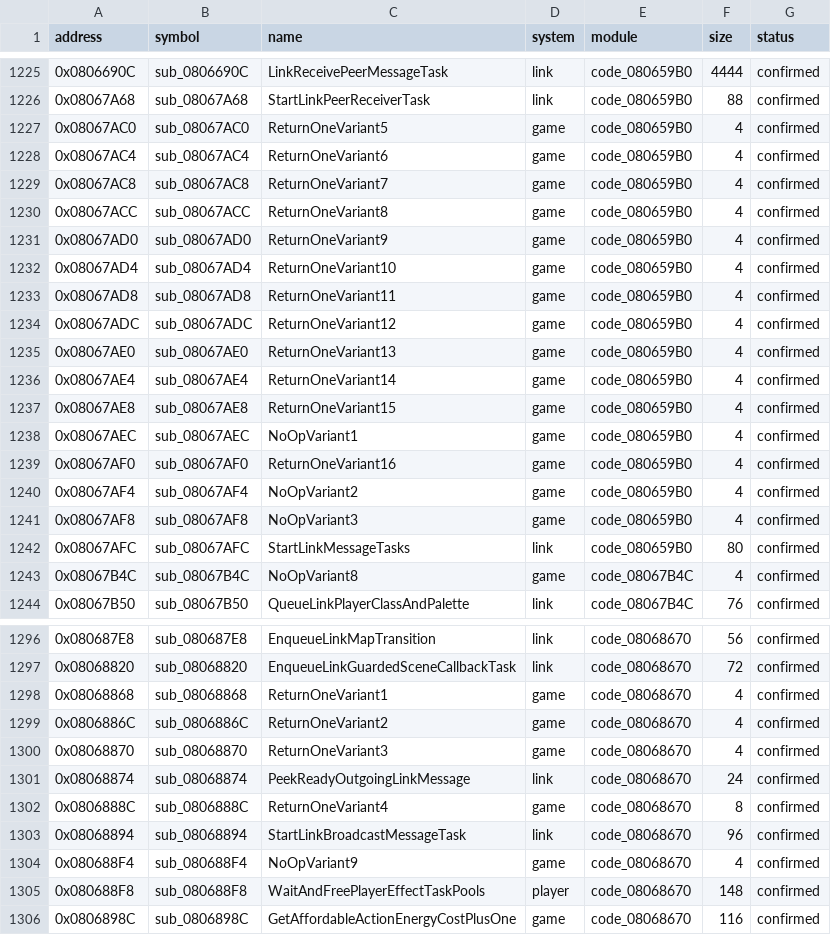
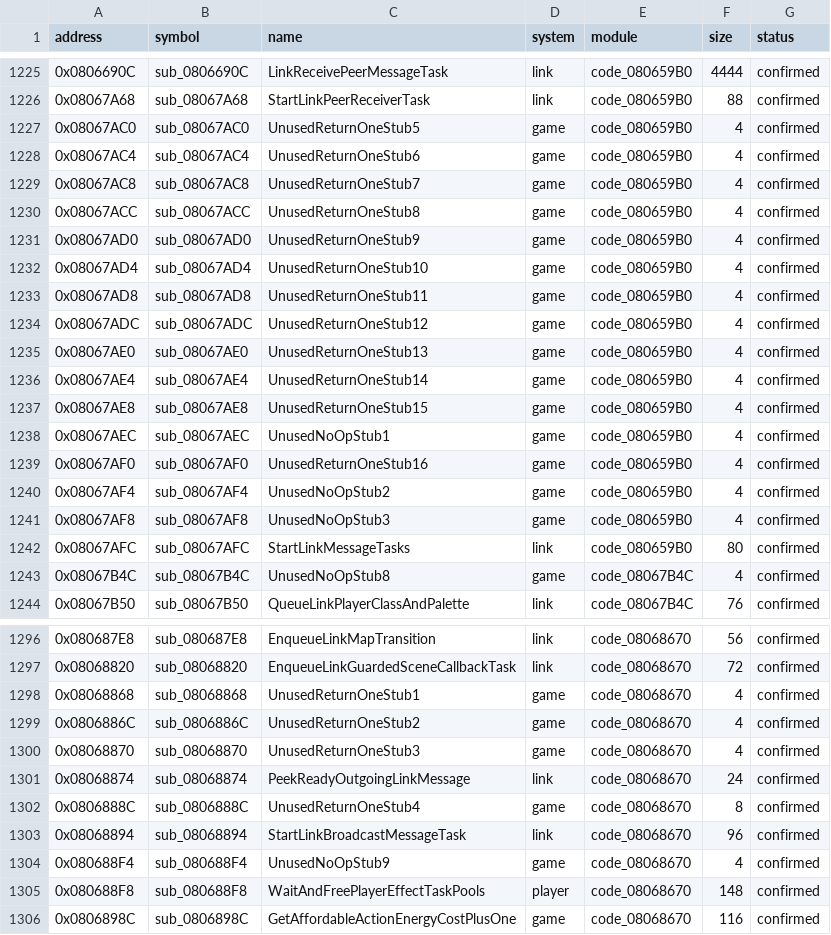
Before and after one commit to MatyMeatBoy/SS2Decomp, a CSV file: docs/progress/function_names.csv, drawn as a sheet; only a part is shown, gaps mark what is left out; the diff covers the shown part only.

Commit message:
progress: update [skip ci]

```diff
--- a/docs/progress/function_names.csv
+++ b/docs/progress/function_names.csv
@@ -1226,19 +1226,19 @@ address,symbol,name,system,module,size,status
 0x08067A68,sub_08067A68,StartLinkPeerReceiverTask,link,code_080659B0,88,confirmed
-0x08067AC0,sub_08067AC0,ReturnOneVariant5,game,code_080659B0,4,confirmed
-0x08067AC4,sub_08067AC4,ReturnOneVariant6,game,code_080659B0,4,confirmed
-0x08067AC8,sub_08067AC8,ReturnOneVariant7,game,code_080659B0,4,confirmed
-0x08067ACC,sub_08067ACC,ReturnOneVariant8,game,code_080659B0,4,confirmed
-0x08067AD0,sub_08067AD0,ReturnOneVariant9,game,code_080659B0,4,confirmed
-0x08067AD4,sub_08067AD4,ReturnOneVariant10,game,code_080659B0,4,confirmed
-0x08067AD8,sub_08067AD8,ReturnOneVariant11,game,code_080659B0,4,confirmed
-0x08067ADC,sub_08067ADC,ReturnOneVariant12,game,code_080659B0,4,confirmed
-0x08067AE0,sub_08067AE0,ReturnOneVariant13,game,code_080659B0,4,confirmed
-0x08067AE4,sub_08067AE4,ReturnOneVariant14,game,code_080659B0,4,confirmed
-0x08067AE8,sub_08067AE8,ReturnOneVariant15,game,code_080659B0,4,confirmed
-0x08067AEC,sub_08067AEC,NoOpVariant1,game,code_080659B0,4,confirmed
-0x08067AF0,sub_08067AF0,ReturnOneVariant16,game,code_080659B0,4,confirmed
-0x08067AF4,sub_08067AF4,NoOpVariant2,game,code_080659B0,4,confirmed
-0x08067AF8,sub_08067AF8,NoOpVariant3,game,code_080659B0,4,confirmed
+0x08067AC0,sub_08067AC0,UnusedReturnOneStub5,game,code_080659B0,4,confirmed
+0x08067AC4,sub_08067AC4,UnusedReturnOneStub6,game,code_080659B0,4,confirmed
+0x08067AC8,sub_08067AC8,UnusedReturnOneStub7,game,code_080659B0,4,confirmed
+0x08067ACC,sub_08067ACC,UnusedReturnOneStub8,game,code_080659B0,4,confirmed
+0x08067AD0,sub_08067AD0,UnusedReturnOneStub9,game,code_080659B0,4,confirmed
+0x08067AD4,sub_08067AD4,UnusedReturnOneStub10,game,code_080659B0,4,confirmed
+0x08067AD8,sub_08067AD8,UnusedReturnOneStub11,game,code_080659B0,4,confirmed
+0x08067ADC,sub_08067ADC,UnusedReturnOneStub12,game,code_080659B0,4,confirmed
+0x08067AE0,sub_08067AE0,UnusedReturnOneStub13,game,code_080659B0,4,confirmed
+0x08067AE4,sub_08067AE4,UnusedReturnOneStub14,game,code_080659B0,4,confirmed
+0x08067AE8,sub_08067AE8,UnusedReturnOneStub15,game,code_080659B0,4,confirmed
+0x08067AEC,sub_08067AEC,UnusedNoOpStub1,game,code_080659B0,4,confirmed
+0x08067AF0,sub_08067AF0,UnusedReturnOneStub16,game,code_080659B0,4,confirmed
+0x08067AF4,sub_08067AF4,UnusedNoOpStub2,game,code_080659B0,4,confirmed
+0x08067AF8,sub_08067AF8,UnusedNoOpStub3,game,code_080659B0,4,confirmed
 0x08067AFC,sub_08067AFC,StartLinkMessageTasks,link,code_080659B0,80,confirmed
-0x08067B4C,sub_08067B4C,NoOpVariant8,game,code_08067B4C,4,confirmed
+0x08067B4C,sub_08067B4C,UnusedNoOpStub8,game,code_08067B4C,4,confirmed
 0x08067B50,sub_08067B50,QueueLinkPlayerClassAndPalette,link,code_08067B4C,76,confirmed
@@ -1297,9 +1297,9 @@ address,symbol,name,system,module,size,status
 0x08068820,sub_08068820,EnqueueLinkGuardedSceneCallbackTask,link,code_08068670,72,confirmed
-0x08068868,sub_08068868,ReturnOneVariant1,game,code_08068670,4,confirmed
-0x0806886C,sub_0806886C,ReturnOneVariant2,game,code_08068670,4,confirmed
-0x08068870,sub_08068870,ReturnOneVariant3,game,code_08068670,4,confirmed
+0x08068868,sub_08068868,UnusedReturnOneStub1,game,code_08068670,4,confirmed
+0x0806886C,sub_0806886C,UnusedReturnOneStub2,game,code_08068670,4,confirmed
+0x08068870,sub_08068870,UnusedReturnOneStub3,game,code_08068670,4,confirmed
 0x08068874,sub_08068874,PeekReadyOutgoingLinkMessage,link,code_08068670,24,confirmed
-0x0806888C,sub_0806888C,ReturnOneVariant4,game,code_08068670,8,confirmed
+0x0806888C,sub_0806888C,UnusedReturnOneStub4,game,code_08068670,8,confirmed
 0x08068894,sub_08068894,StartLinkBroadcastMessageTask,link,code_08068670,96,confirmed
-0x080688F4,sub_080688F4,NoOpVariant9,game,code_08068670,4,confirmed
+0x080688F4,sub_080688F4,UnusedNoOpStub9,game,code_08068670,4,confirmed
 0x080688F8,sub_080688F8,WaitAndFreePlayerEffectTaskPools,player,code_08068670,148,confirmed
```
Also changed, not shown: 8 edited cells elsewhere in this file, 9 other files.
